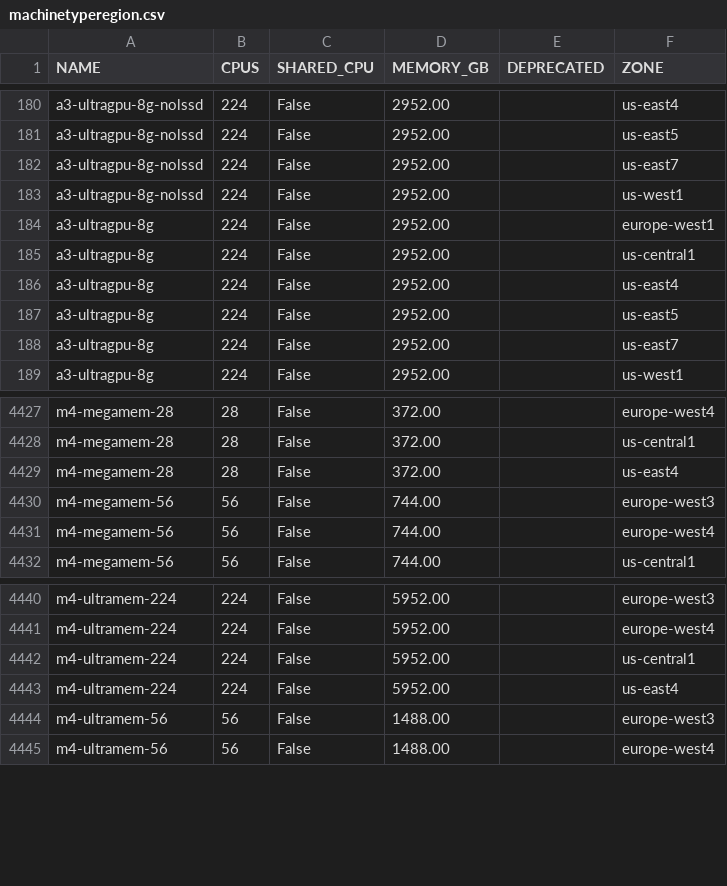
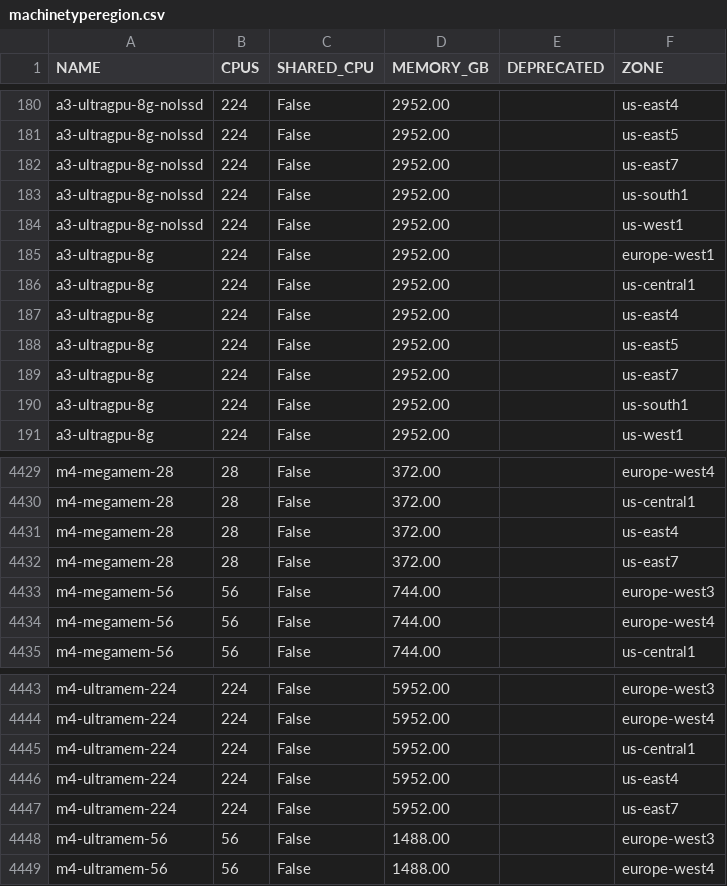
Before and after one commit to Cyclenerd/google-cloud-pricing-cost-calculator, a CSV file: tools/machinetyperegion.csv, drawn as a sheet; only a part is shown, gaps mark what is left out.

```diff
--- a/tools/machinetyperegion.csv
+++ b/tools/machinetyperegion.csv
@@ -182,2 +182,3 @@ a3-ultragpu-8g-nolssd;224;False;2952.00;;us-east5
 a3-ultragpu-8g-nolssd;224;False;2952.00;;us-east7
+a3-ultragpu-8g-nolssd;224;False;2952.00;;us-south1
 a3-ultragpu-8g-nolssd;224;False;2952.00;;us-west1
@@ -188,2 +189,3 @@ a3-ultragpu-8g;224;False;2952.00;;us-east5
 a3-ultragpu-8g;224;False;2952.00;;us-east7
+a3-ultragpu-8g;224;False;2952.00;;us-south1
 a3-ultragpu-8g;224;False;2952.00;;us-west1
@@ -4429,2 +4431,3 @@ m4-megamem-28;28;False;372.00;;us-central1
 m4-megamem-28;28;False;372.00;;us-east4
+m4-megamem-28;28;False;372.00;;us-east7
 m4-megamem-56;56;False;744.00;;europe-west3
@@ -4443,2 +4446,3 @@ m4-ultramem-224;224;False;5952.00;;us-central1
 m4-ultramem-224;224;False;5952.00;;us-east4
+m4-ultramem-224;224;False;5952.00;;us-east7
 m4-ultramem-56;56;False;1488.00;;europe-west3
```
Also changed, not shown: tools/acceleratortyperegion.csv.
